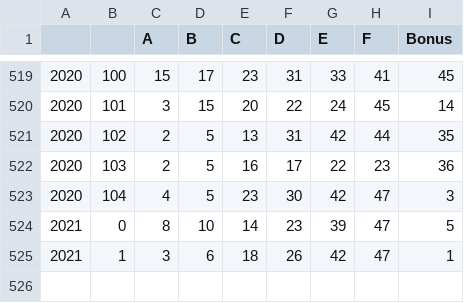
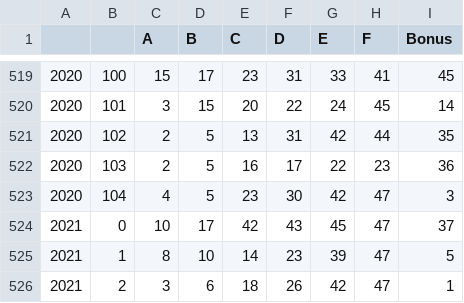
Before and after one commit to killfoley/Lotto-Scraping, a CSV file: lotto_results.csv, drawn as a sheet; only a part is shown, gaps mark what is left out.

```diff
--- a/lotto_results.csv
+++ b/lotto_results.csv
@@ -523,3 +523,4 @@
 2020,104,4,5,23,30,42,47,3
-2021,0,8,10,14,23,39,47,5
-2021,1,3,6,18,26,42,47,1
+2021,0,10,17,42,43,45,47,37
+2021,1,8,10,14,23,39,47,5
+2021,2,3,6,18,26,42,47,1
```
Also changed, not shown: 3 other files.
